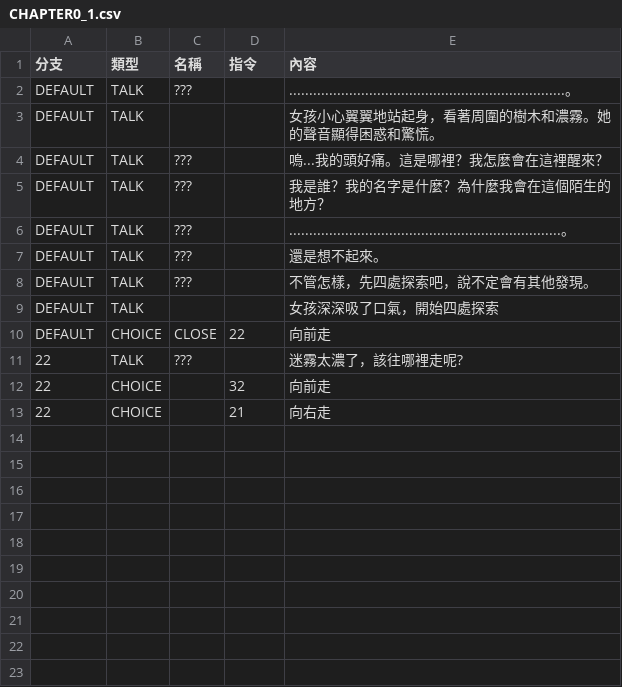
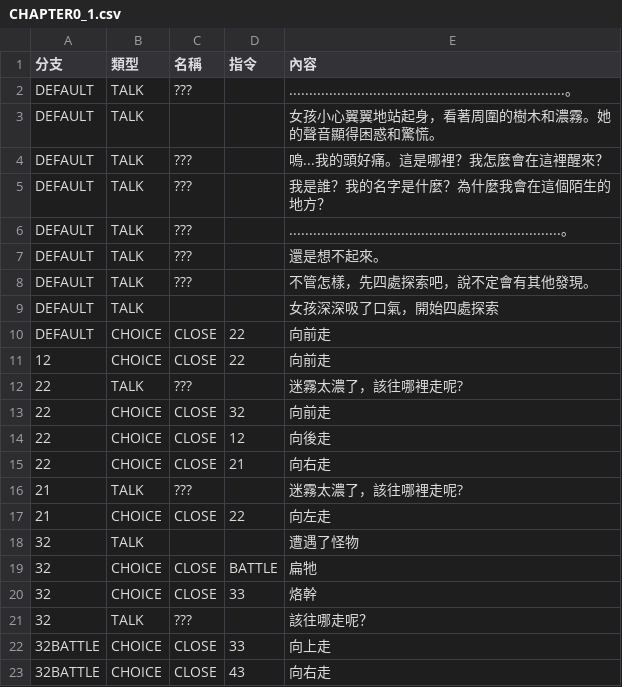
Before and after one commit to yucheng0210/Card, a CSV file: Card/Assets/MyAssets/Data/DialogData/CHAPTER0_1.csv, drawn as a sheet.

```diff
--- a/Card/Assets/MyAssets/Data/DialogData/CHAPTER0_1.csv
+++ b/Card/Assets/MyAssets/Data/DialogData/CHAPTER0_1.csv
@@ -10,4 +10,14 @@ DEFAULT,TALK,,,女孩深深吸了口氣，開始四處探索
 DEFAULT,CHOICE,CLOSE,22,向前走
+12,CHOICE,CLOSE,22,向前走
 22,TALK,???,,迷霧太濃了，該往哪裡走呢?
-22,CHOICE,,32,向前走
-22,CHOICE,,21,向右走
+22,CHOICE,CLOSE,32,向前走
+22,CHOICE,CLOSE,12,向後走
+22,CHOICE,CLOSE,21,向右走
+21,TALK,???,,迷霧太濃了，該往哪裡走呢?
+21,CHOICE,CLOSE,22,向左走
+32,TALK,,,遭遇了怪物
+32,CHOICE,CLOSE,BATTLE,扁牠
+32,CHOICE,CLOSE,33,烙幹
+32,TALK,???,,該往哪走呢？
+32BATTLE,CHOICE,CLOSE,33,向上走
+32BATTLE,CHOICE,CLOSE,43,向右走
```
Also changed, not shown: Card/Assets/MyAssets/Data/CARDLIST.csv, 31 other files.
